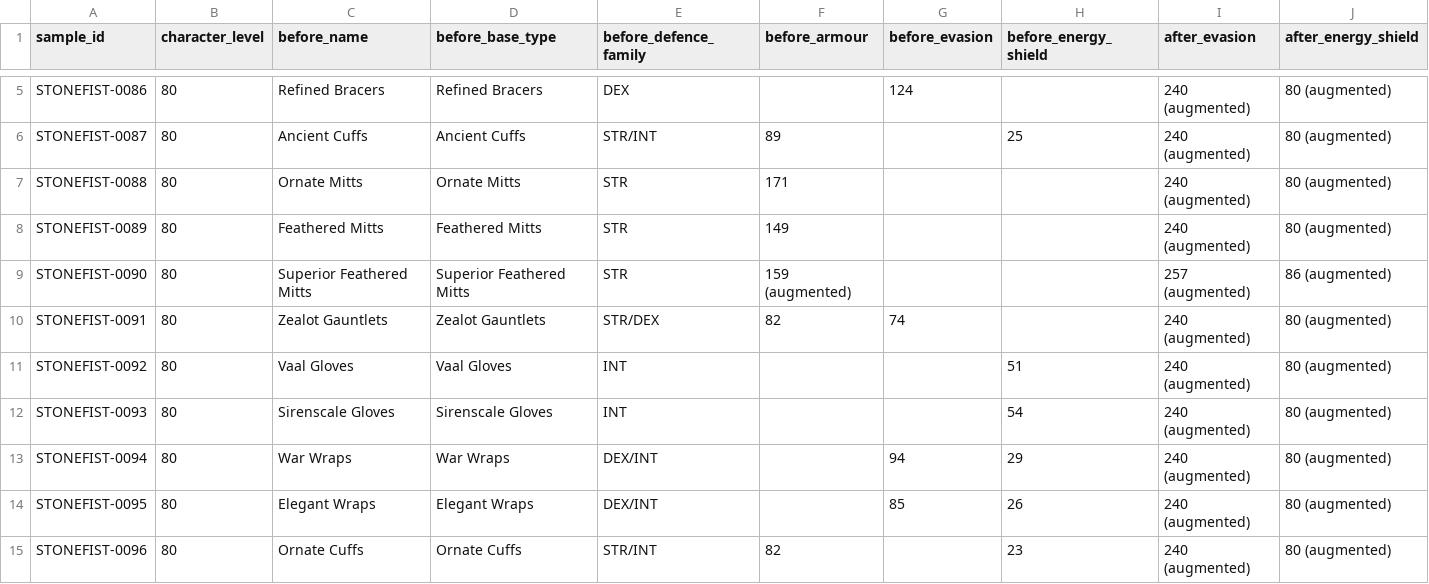
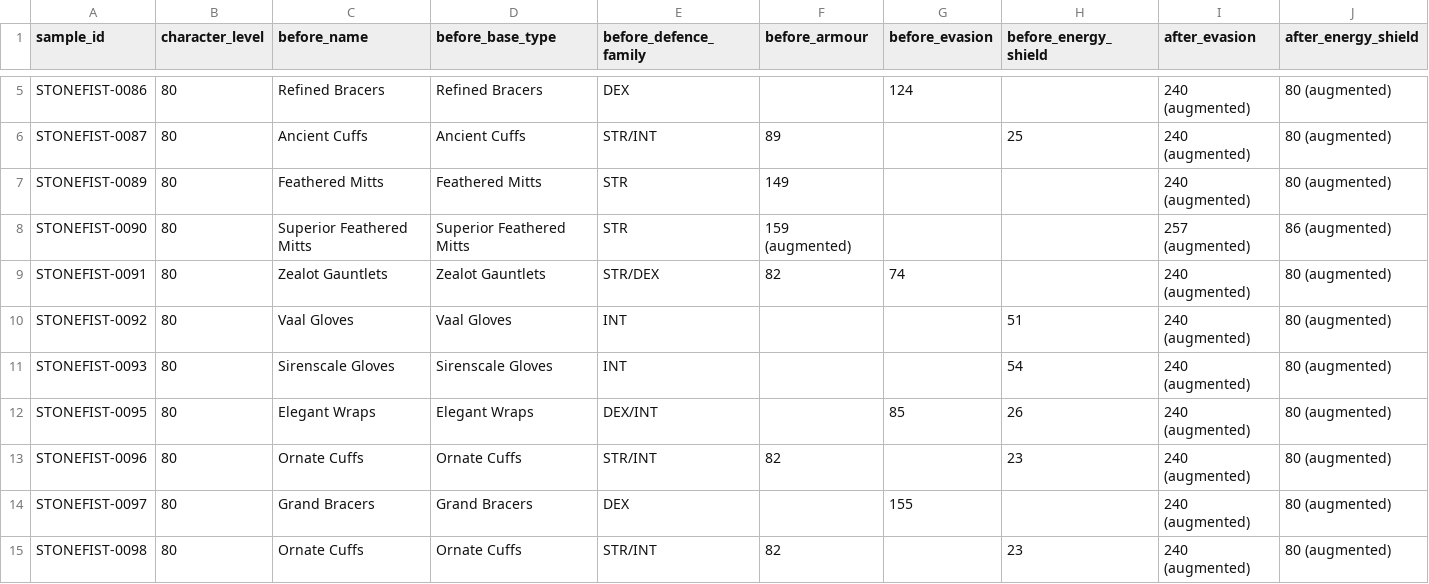
Before and after one commit to majorelk/poe2-stonefist-data, a CSV file: stonefist-captures/base_control_summary.csv, drawn as a sheet; only a part is shown, gaps mark what is left out; the shorter side is filled out with more unchanged rows; rows hold the shown columns only; the diff names each change by its address in the sheet, - before the commit and + after, or states it on an @@ line.

```diff
--- a/stonefist-captures/base_control_summary.csv
+++ b/stonefist-captures/base_control_summary.csv
-row 7: STONEFIST-0088 | 80 | Ornate Mitts | Ornate Mitts | STR | 171 |  |  | 240 (augmented) | 80 (augmented)
-row 13: STONEFIST-0094 | 80 | War Wraps | War Wraps | DEX/INT |  | 94 | 29 | 240 (augmented) | 80 (augmented)
```
Also changed, not shown: stonefist-captures/augment_socket_summary.csv, 13 other files.
